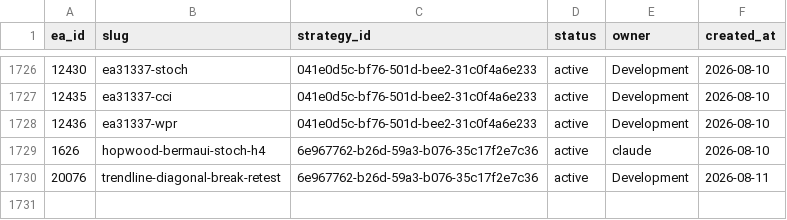
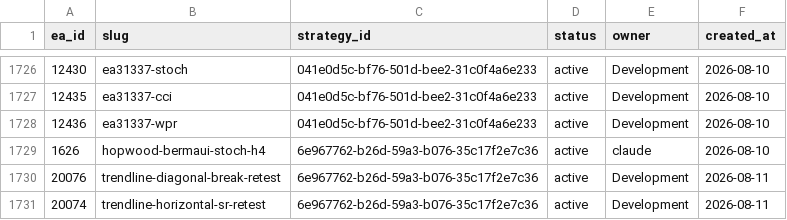
Before and after one commit to QuantMechanica/VPS-PortfolioBuild, a CSV file: framework/registry/ea_id_registry.csv, drawn as a sheet; only a part is shown, gaps mark what is left out; the diff names each change by its address in the sheet, - before the commit and + after, or states it on an @@ line.

```diff
--- a/framework/registry/ea_id_registry.csv
+++ b/framework/registry/ea_id_registry.csv
+row 1731: 20074 | trendline-horizontal-sr-retest | 6e967762-b26d-59a3-b076-35c17f2e7c36 | active | Development | 2026-08-11
```
Also changed, not shown: framework/registry/magic_numbers.csv, 11 other files.
